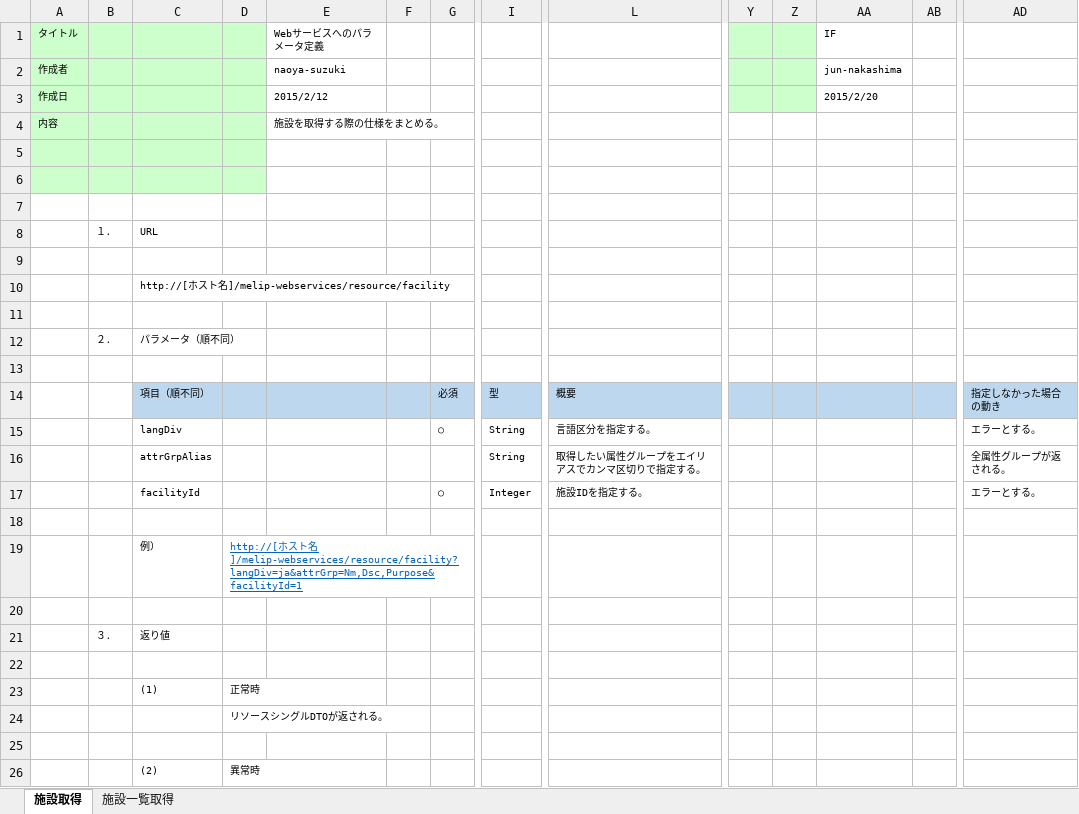
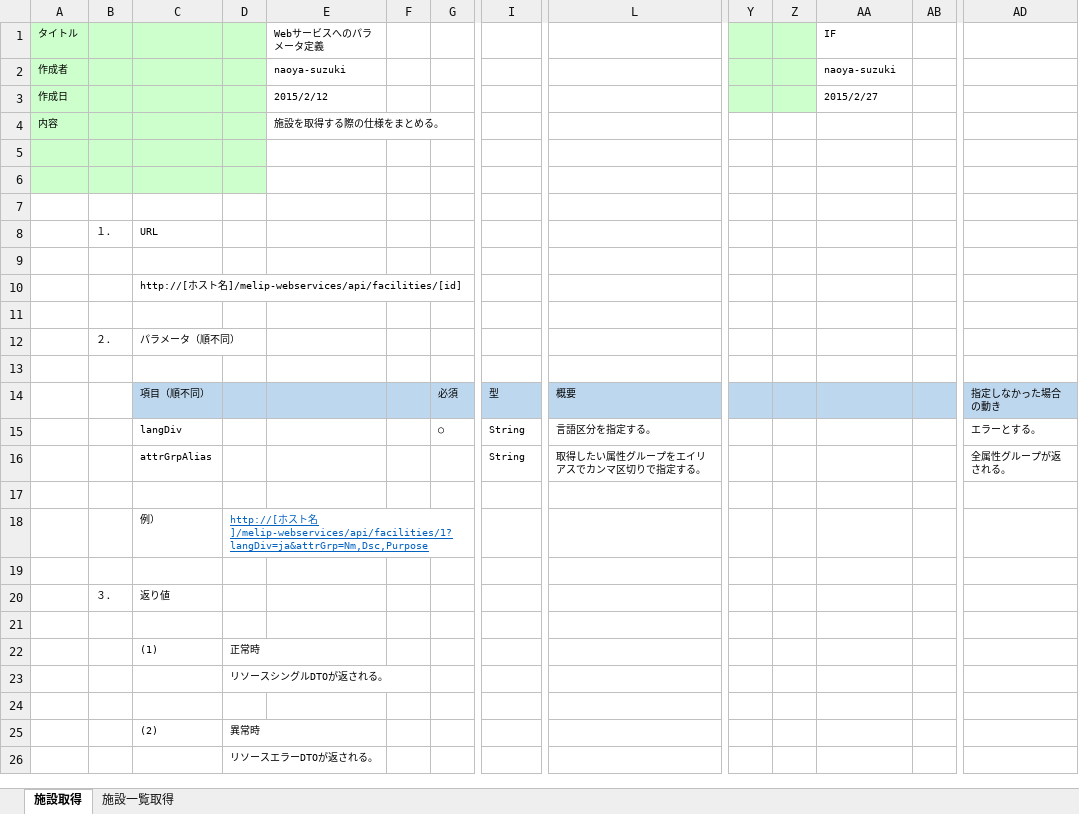
Before and after one commit to virtualex-project-x/melip-doc, an Excel workbook: 80_補足資料/D-002_Webサービスへのパラメータ定義【IF】.xlsx, sheet 施設取得, drawn as a sheet; only a part is shown, gaps mark what is left out; the shorter side is filled out with more unchanged rows; values as stored, in another font and other column widths than the file's, no borders; removed rows and columns are numbered as before the commit, all else as after; rows hold the shown columns only; the diff names each change by its address in the sheet, - before the commit and + after, or states it on an @@ line.

Commit message:
[modify]URLを変更

```diff
--- a/80_補足資料/D-002_Webサービスへのパラメータ定義【IF】.xlsx (sheet 施設取得)
+++ b/80_補足資料/D-002_Webサービスへのパラメータ定義【IF】.xlsx (sheet 施設取得)
-AA2 (IF): jun-nakashima
+AA2 (IF): naoya-suzuki
-AA3 (IF): 2015/2/20
+AA3 (IF): 2015/2/27
-C10: …ト名]/melip-webservices/resource/facility
+C10: …ト名]/melip-webservices/api/facilities/[id]
-row 17:  |  | facilityId |  |  |  | ○ | Integer | 施設IDを指定する。 |  |  |  |  | エラーとする。
-D18: …ト名]/melip-webservices/resource/facility?langDiv=ja&attrGrp=Nm,Dsc,Purpose&facilityId=1
+D18: …ト名]/melip-webservices/api/facilities/1?langDiv=ja&attrGrp=Nm,Dsc,Purpose
```
Also changed, not shown: sheet 施設一覧取得.
